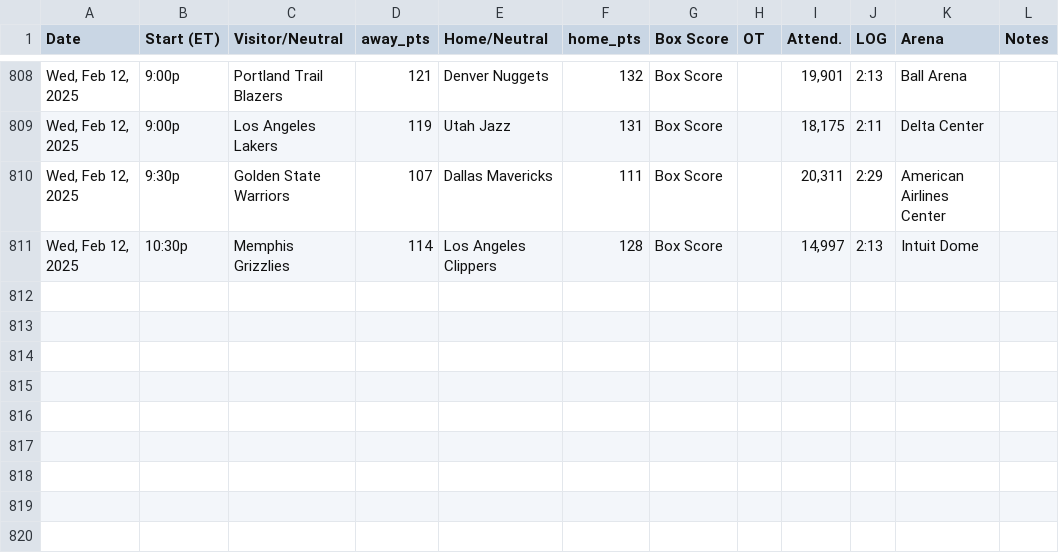
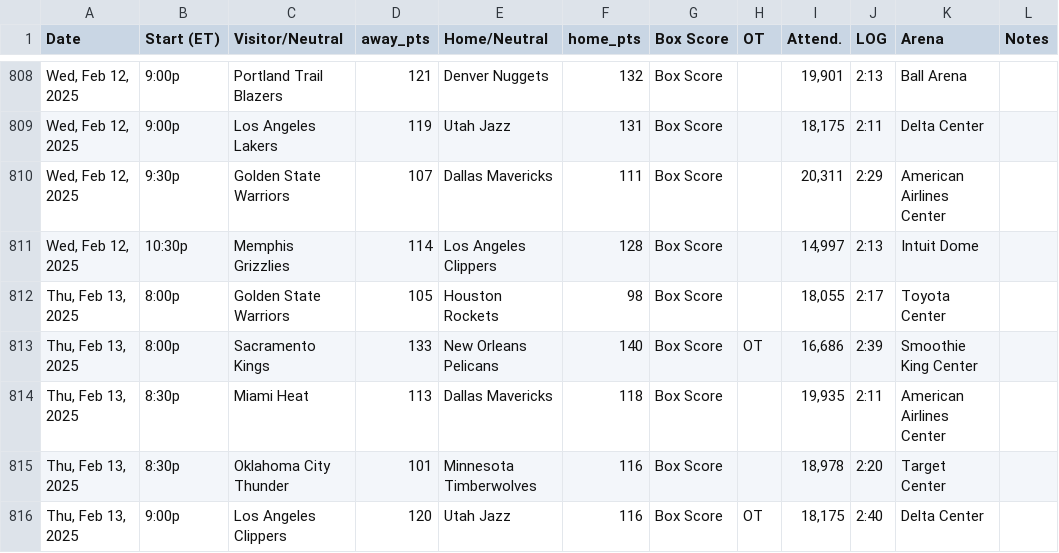
Before and after one commit to marklisi1/nba-elo, a CSV file: 2025_schedule.csv, drawn as a sheet; only a part is shown, gaps mark what is left out.

```diff
--- a/2025_schedule.csv
+++ b/2025_schedule.csv
@@ -811 +811,6 @@ Date,Start (ET),Visitor/Neutral,away_pts,Home/Neutral,home_pts,Box Score,OT,Atte
 "Wed, Feb 12, 2025",10:30p,Memphis Grizzlies,114,Los Angeles Clippers,128,Box Score,,"14,997",2:13,Intuit Dome,
+"Thu, Feb 13, 2025",8:00p,Golden State Warriors,105,Houston Rockets,98,Box Score,,"18,055",2:17,Toyota Center,
+"Thu, Feb 13, 2025",8:00p,Sacramento Kings,133,New Orleans Pelicans,140,Box Score,OT,"16,686",2:39,Smoothie King Center,
+"Thu, Feb 13, 2025",8:30p,Miami Heat,113,Dallas Mavericks,118,Box Score,,"19,935",2:11,American Airlines Center,
+"Thu, Feb 13, 2025",8:30p,Oklahoma City Thunder,101,Minnesota Timberwolves,116,Box Score,,"18,978",2:20,Target Center,
+"Thu, Feb 13, 2025",9:00p,Los Angeles Clippers,120,Utah Jazz,116,Box Score,OT,"18,175",2:40,Delta Center,
```
